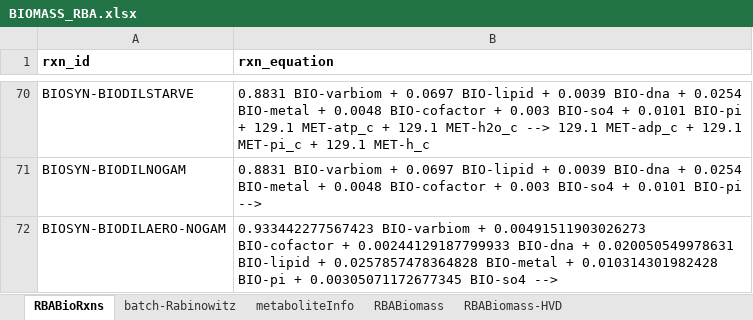
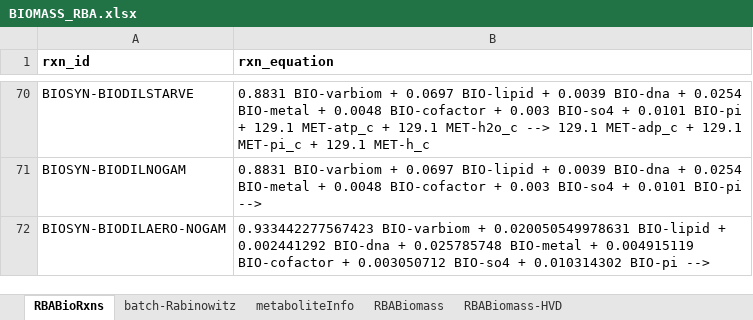
Before and after one commit to EarthToMooney/scRBA, an Excel workbook: build_model/input/BIOMASS_RBA.xlsx, sheet RBABioRxns, drawn as a sheet; only a part is shown, gaps mark what is left out; values as stored, in another font and other column widths than the file's, no borders; the diff names each change by its address in the sheet, - before the commit and + after, or states it on an @@ line.

```diff
--- a/build_model/input/BIOMASS_RBA.xlsx (sheet RBABioRxns)
+++ b/build_model/input/BIOMASS_RBA.xlsx (sheet RBABioRxns)
-B72 (rxn_equation): …BIO-varbiom + 0.00491511903026273 BIO-cofactor + 0.00244129187799933 BIO-dna + 0.020050549978631 BIO-lipid + 0.0257857478364828 BIO-metal + 0.010314301982428 BIO-pi + 0.00305071172677345 BIO-so4 -->
+B72 (rxn_equation): …BIO-varbiom + 0.020050549978631 BIO-lipid + 0.002441292 BIO-dna + 0.025785748 BIO-metal + 0.004915119 BIO-cofactor + 0.003050712 BIO-so4 + 0.010314302 BIO-pi -->
```
Also changed, not shown: formulas that keep their value, 8 other files.
